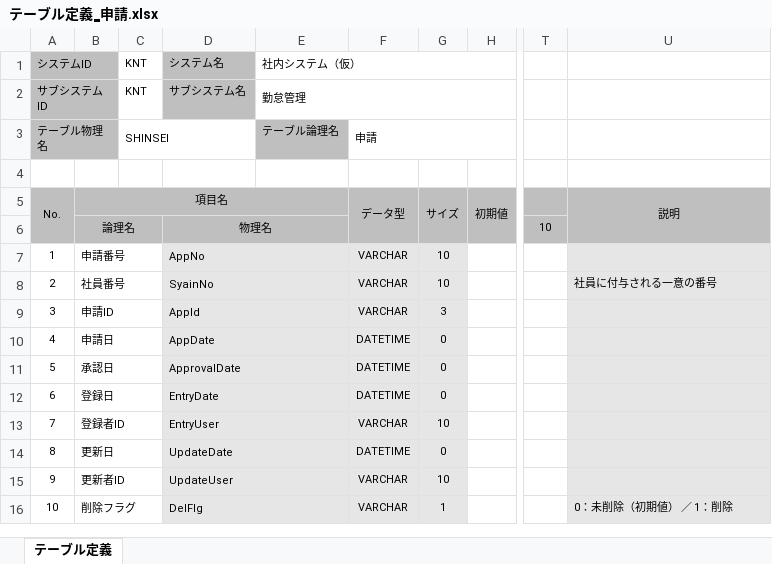
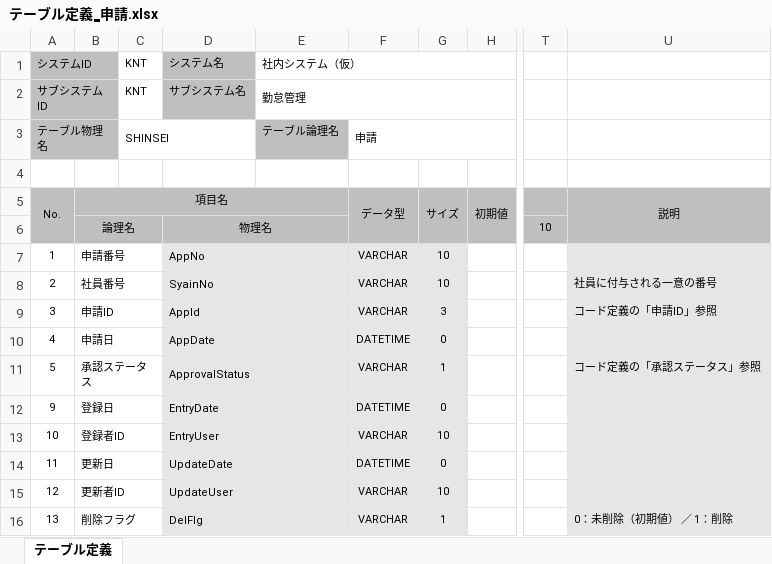
Before and after one commit to BUFT-ShinyaTakahashi/Attend-Doc, an Excel workbook: wk/DB設計/001_テーブル定義/テーブル定義‗申請.xlsx, sheet テーブル定義, drawn as a sheet; only a part is shown, gaps mark what is left out; values as stored, in another font and other column widths than the file's, no borders; the diff names each change by its address in the sheet, - before the commit and + after, or states it on an @@ line.

```diff
--- a/wk/DB設計/001_テーブル定義/テーブル定義‗申請.xlsx (sheet テーブル定義)
+++ b/wk/DB設計/001_テーブル定義/テーブル定義‗申請.xlsx (sheet テーブル定義)
-U9: (empty)
+U9: コード定義の「申請ID」参照
-B11: 承認日
+B11: 承認ステータス
-D11: ApprovalDate
+D11: ApprovalStatus
-F11: DATETIME
+F11: VARCHAR
-G11: 0
+G11: 1
-U11: (empty)
+U11: コード定義の「承認ステータス」参照
-A12: 6
+A12: 9
-A13: 7
+A13: 10
-A14: 8
+A14: 11
-A15: 9
+A15: 12
-A16: 10
+A16: 13
```
Also changed, not shown: formulas that keep their value, wk/DB設計/001_テーブル定義/カラム名一覧.xlsx, wk/DB設計/001_テーブル定義/テーブル一覧.xlsm, 4 other files.
